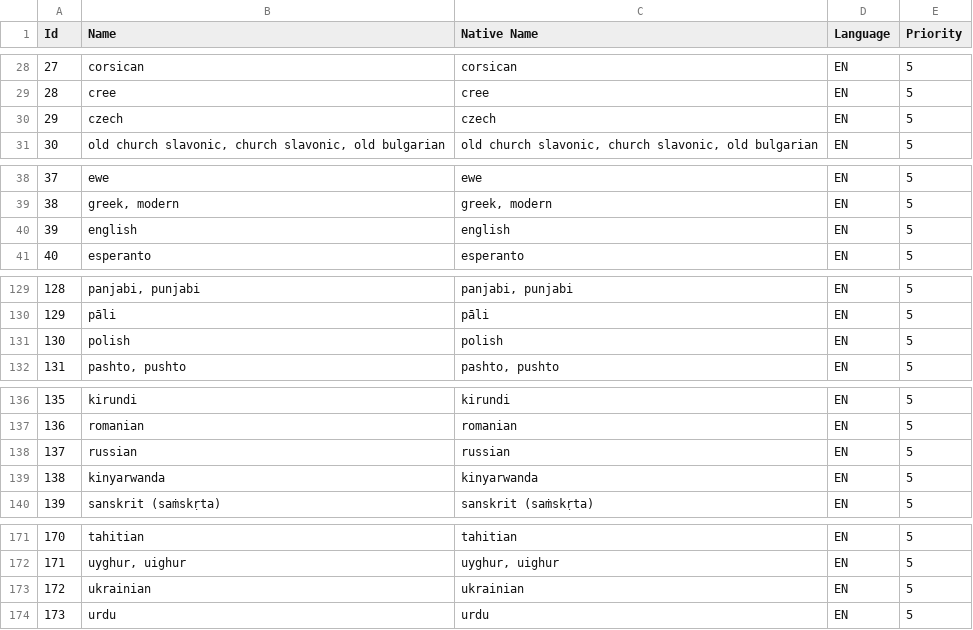
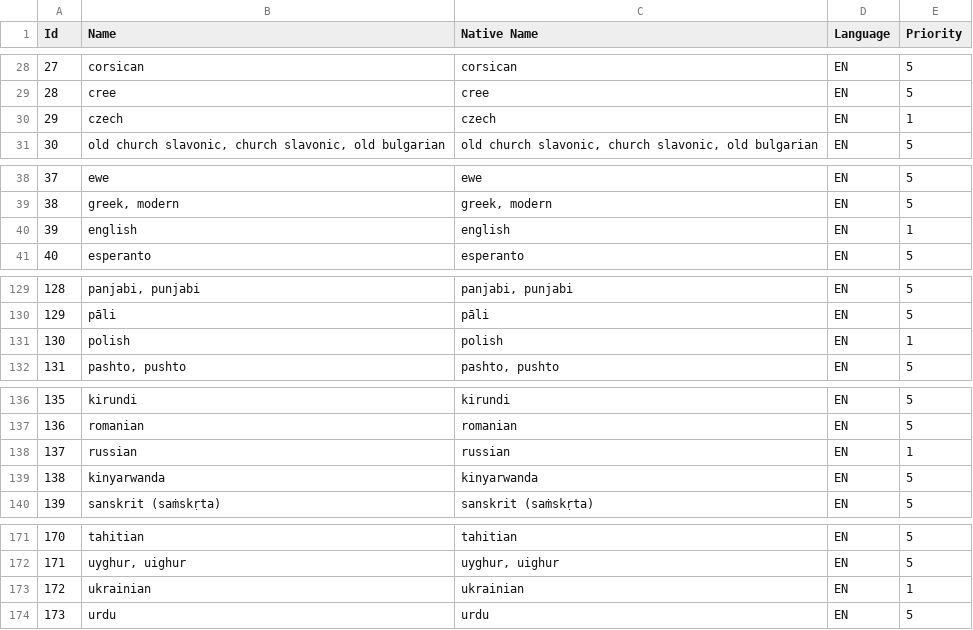
Before and after one commit to HighSparrowD/BlackLion, a CSV file: Instruments/DbTools/Output/LanguagesEN.csv, drawn as a sheet; only a part is shown, gaps mark what is left out.

Commit message:
+ Bug Fix: Language priorities + Bug Fix: Frontend dependencies + User's Currency is relocated to balance entity + UsersData is renamed to UserData + Currencies are sent correctly [Frontend]

```diff
--- a/Instruments/DbTools/Output/LanguagesEN.csv
+++ b/Instruments/DbTools/Output/LanguagesEN.csv
@@ -29,3 +29,3 @@ Id,Name,Native Name,Language,Priority
 28,cree,cree,EN,5
-29,czech,czech,EN,5
+29,czech,czech,EN,1
 30,"old church slavonic, church slavonic, old bulgarian","old church slavonic, church slavonic, old bulgarian",EN,5
@@ -39,3 +39,3 @@ Id,Name,Native Name,Language,Priority
 38,"greek, modern","greek, modern",EN,5
-39,english,english,EN,5
+39,english,english,EN,1
 40,esperanto,esperanto,EN,5
@@ -130,3 +130,3 @@ Id,Name,Native Name,Language,Priority
 129,pāli,pāli,EN,5
-130,polish,polish,EN,5
+130,polish,polish,EN,1
 131,"pashto, pushto","pashto, pushto",EN,5
@@ -137,3 +137,3 @@ Id,Name,Native Name,Language,Priority
 136,romanian,romanian,EN,5
-137,russian,russian,EN,5
+137,russian,russian,EN,1
 138,kinyarwanda,kinyarwanda,EN,5
@@ -172,3 +172,3 @@ Id,Name,Native Name,Language,Priority
 171,"uyghur, uighur","uyghur, uighur",EN,5
-172,ukrainian,ukrainian,EN,5
+172,ukrainian,ukrainian,EN,1
 173,urdu,urdu,EN,5
```
Also changed, not shown: 21 other files.
